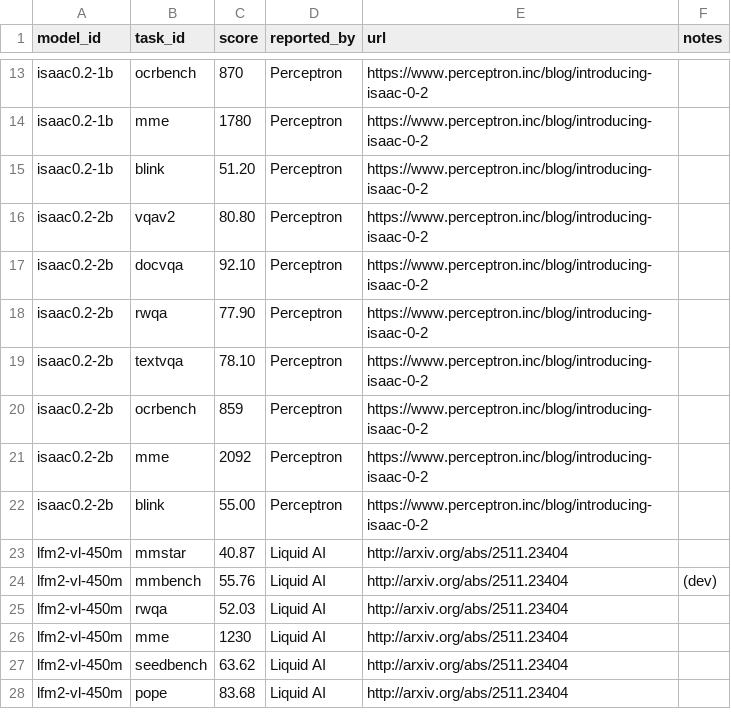
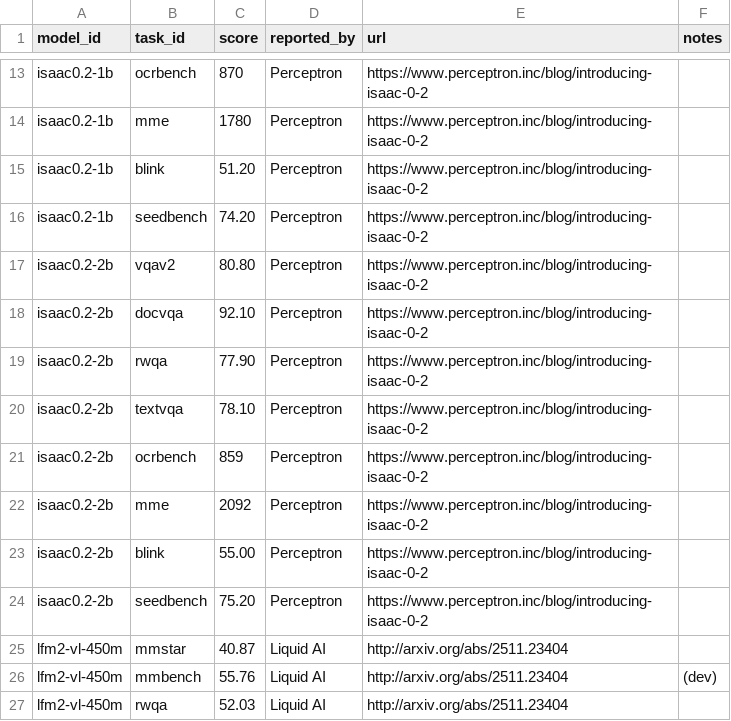
Before and after one commit to samuelstevens/mllm-benchmarking, a CSV file: web/data/scores.csv, drawn as a sheet; only a part is shown, gaps mark what is left out; the shorter side is filled out with more unchanged rows; the diff covers the shown part only; the diff names each change by its address in the sheet, - before the commit and + after, or states it on an @@ line.

```diff
--- a/web/data/scores.csv
+++ b/web/data/scores.csv
+row 16: isaac0.2-1b | seedbench | 74.20 | Perceptron | https://www.perceptron.inc/blog/introducing-isaac-0-2
+row 24: isaac0.2-2b | seedbench | 75.20 | Perceptron | https://www.perceptron.inc/blog/introducing-isaac-0-2
```
Also changed, not shown: 49 added rows elsewhere in this file, web/data/tasks.csv, 1 other file.
